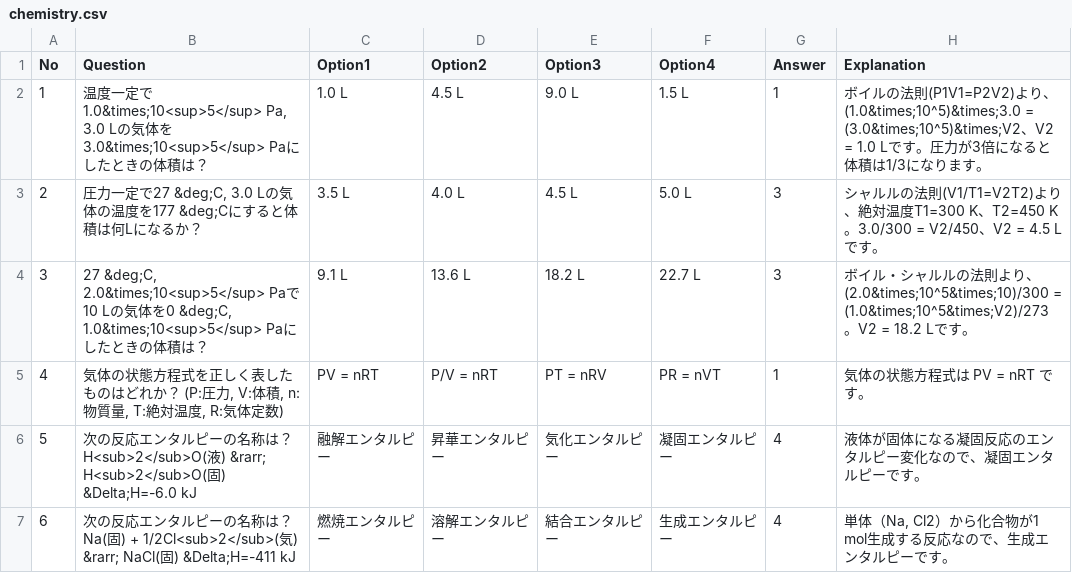
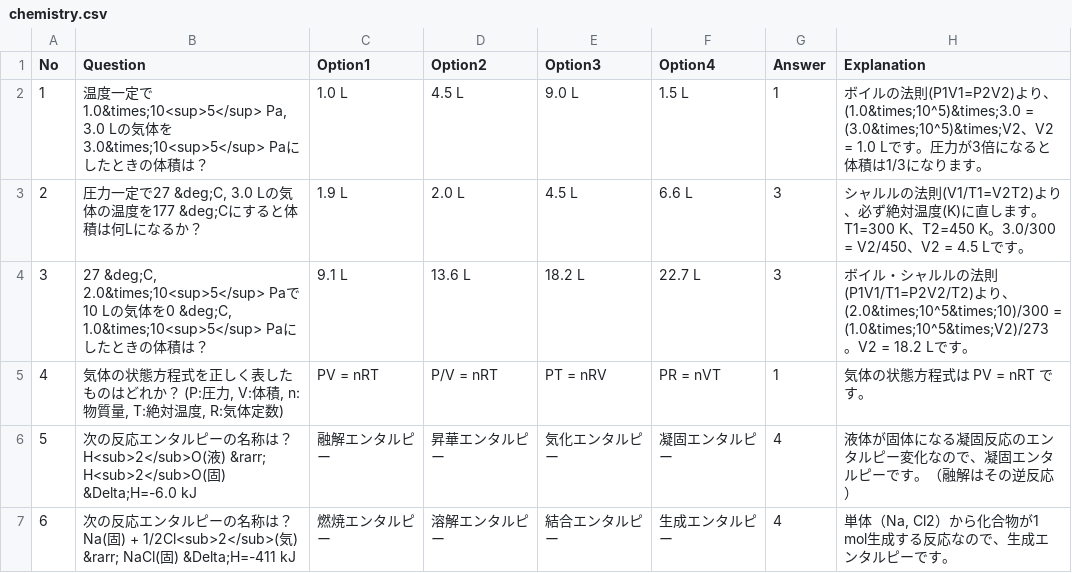
Before and after one commit to drakihabara/chemistry, a CSV file: chemistry.csv, drawn as a sheet; only a part is shown; the diff covers the shown part only.

```diff
--- a/chemistry.csv
+++ b/chemistry.csv
@@ -2,6 +2,6 @@ No,Question,Option1,Option2,Option3,Option4,Answer,Explanation
 1,"温度一定で1.0&times;10<sup>5</sup> Pa, 3.0 Lの気体を3.0&times;10<sup>5</sup> Paにしたときの体積は？",1.0 L,4.5 L,9.0 L,1.5 L,1,"ボイルの法則(P1V1=P2V2)より、(1.0&times;10^5)&times;3.0 = (3.0&times;10^5)&times;V2、V2 = 1.0 Lです。圧力が3倍になると体積は1/3になります。"
-2,"圧力一定で27 &deg;C, 3.0 Lの気体の温度を177 &deg;Cにすると体積は何Lになるか？",3.5 L,4.0 L,4.5 L,5.0 L,3,"シャルルの法則(V1/T1=V2T2)より、絶対温度T1=300 K、T2=450 K。3.0/300 = V2/450、V2 = 4.5 Lです。"
-3,"27 &deg;C, 2.0&times;10<sup>5</sup> Paで10 Lの気体を0 &deg;C, 1.0&times;10<sup>5</sup> Paにしたときの体積は？",9.1 L,13.6 L,18.2 L,22.7 L,3,"ボイル・シャルルの法則より、(2.0&times;10^5&times;10)/300 = (1.0&times;10^5&times;V2)/273。V2 = 18.2 Lです。"
+2,"圧力一定で27 &deg;C, 3.0 Lの気体の温度を177 &deg;Cにすると体積は何Lになるか？",1.9 L,2.0 L,4.5 L,6.6 L,3,"シャルルの法則(V1/T1=V2T2)より、必ず絶対温度(K)に直します。T1=300 K、T2=450 K。3.0/300 = V2/450、V2 = 4.5 Lです。"
+3,"27 &deg;C, 2.0&times;10<sup>5</sup> Paで10 Lの気体を0 &deg;C, 1.0&times;10<sup>5</sup> Paにしたときの体積は？",9.1 L,13.6 L,18.2 L,22.7 L,3,"ボイル・シャルルの法則(P1V1/T1=P2V2/T2)より、(2.0&times;10^5&times;10)/300 = (1.0&times;10^5&times;V2)/273。V2 = 18.2 Lです。"
 4,"気体の状態方程式を正しく表したものはどれか？ (P:圧力, V:体積, n:物質量, T:絶対温度, R:気体定数)",PV = nRT,P/V = nRT,PT = nRV,PR = nVT,1,"気体の状態方程式は PV = nRT です。"
-5,"次の反応エンタルピーの名称は？ H<sub>2</sub>O(液) &rarr; H<sub>2</sub>O(固) &Delta;H=-6.0 kJ",融解エンタルピー,昇華エンタルピー,気化エンタルピー,凝固エンタルピー,4,"液体が固体になる凝固反応のエンタルピー変化なので、凝固エンタルピーです。"
+5,"次の反応エンタルピーの名称は？ H<sub>2</sub>O(液) &rarr; H<sub>2</sub>O(固) &Delta;H=-6.0 kJ",融解エンタルピー,昇華エンタルピー,気化エンタルピー,凝固エンタルピー,4,"液体が固体になる凝固反応のエンタルピー変化なので、凝固エンタルピーです。（融解はその逆反応）"
 6,"次の反応エンタルピーの名称は？ Na(固) + 1/2Cl<sub>2</sub>(気) &rarr; NaCl(固) &Delta;H=-411 kJ",燃焼エンタルピー,溶解エンタルピー,結合エンタルピー,生成エンタルピー,4,"単体（Na, Cl2）から化合物が1 mol生成する反応なので、生成エンタルピーです。"
```
Also changed, not shown: 44 edited cells elsewhere in this file.
